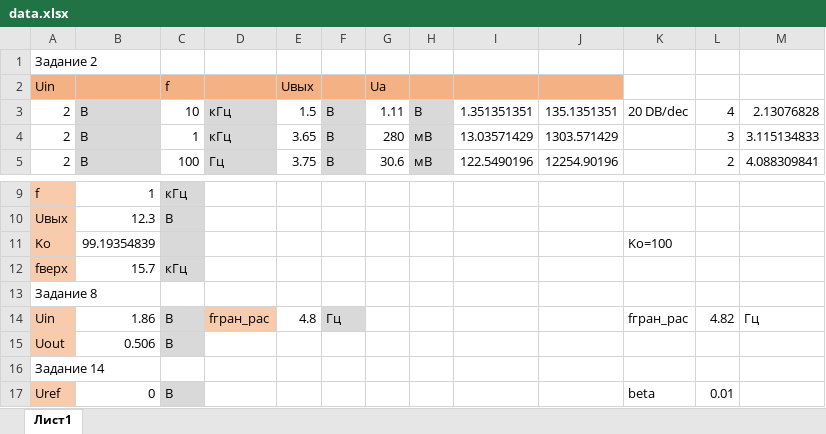
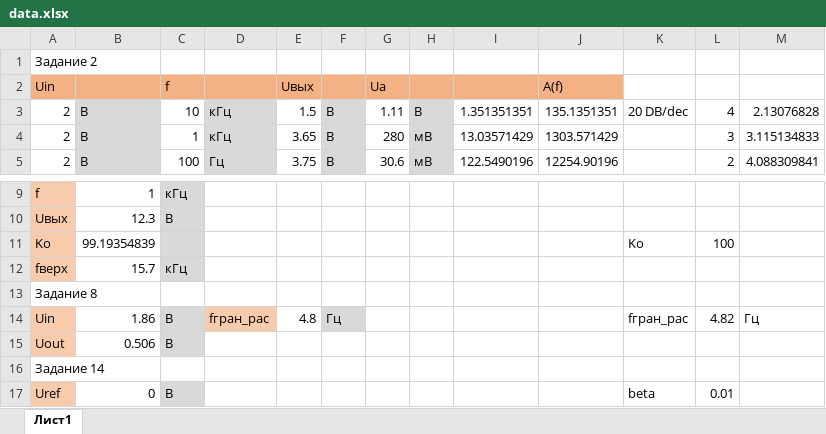
Before and after one commit to Nekhaevalex/Labs, an Excel workbook: Radiotechnics_Labs/6_sem/Lab77/data.xlsx, sheet Лист1, drawn as a sheet; only a part is shown, gaps mark what is left out; values as stored, in another font and other column widths than the file's, no borders; charts and pictures not drawn; the diff names each change by its address in the sheet, - before the commit and + after, or states it on an @@ line.

```diff
--- a/Radiotechnics_Labs/6_sem/Lab77/data.xlsx (sheet Лист1)
+++ b/Radiotechnics_Labs/6_sem/Lab77/data.xlsx (sheet Лист1)
-J2: (empty)
+J2: A(f)
-K11: Ko=100
+K11: Ko
-L11: (empty)
+L11: 100
```
Also changed, not shown: charts or pictures, 11 other files.
